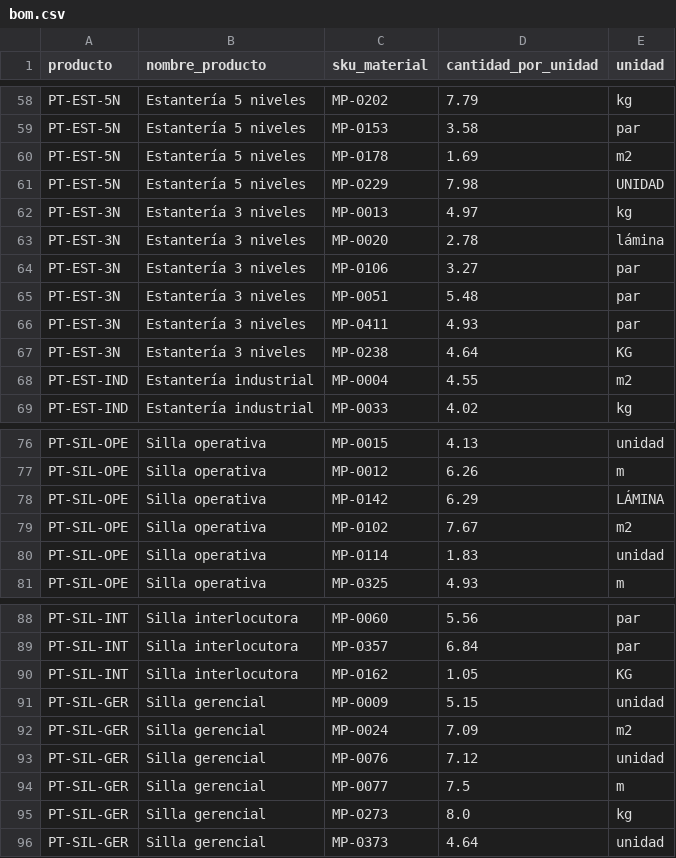
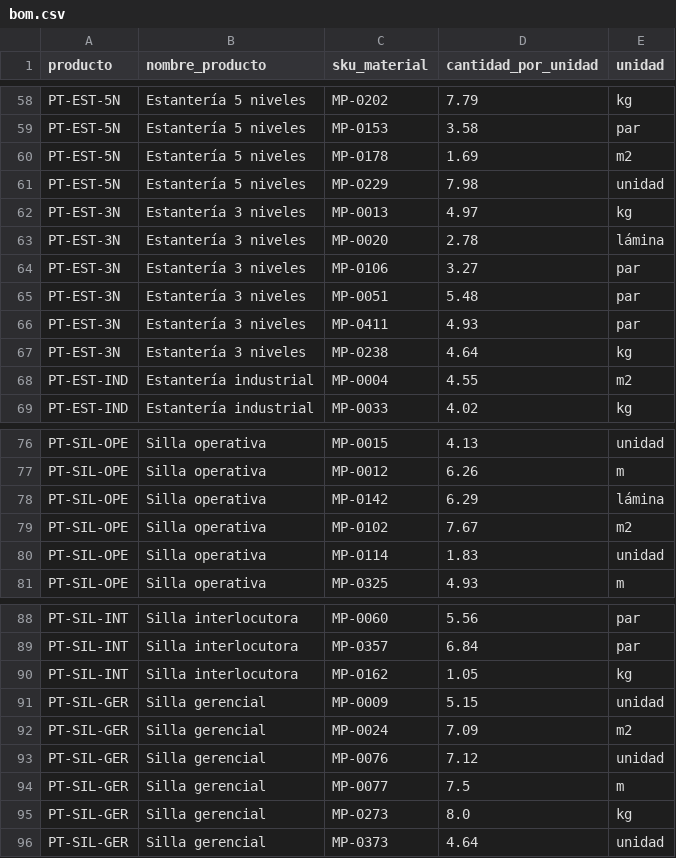
Before and after one commit to juliancarmotrice-star/E2, a CSV file: bom.csv, drawn as a sheet; only a part is shown, gaps mark what is left out; the diff covers the shown part only.

```diff
--- a/bom.csv
+++ b/bom.csv
@@ -60,3 +60,3 @@ PT-EST-5N,Estantería 5 niveles,MP-0153,3.58,par
 PT-EST-5N,Estantería 5 niveles,MP-0178,1.69,m2
-PT-EST-5N,Estantería 5 niveles,MP-0229,7.98,UNIDAD
+PT-EST-5N,Estantería 5 niveles,MP-0229,7.98,unidad
 PT-EST-3N,Estantería 3 niveles,MP-0013,4.97,kg
@@ -66,3 +66,3 @@ PT-EST-3N,Estantería 3 niveles,MP-0051,5.48,par
 PT-EST-3N,Estantería 3 niveles,MP-0411,4.93,par
-PT-EST-3N,Estantería 3 niveles,MP-0238,4.64,KG
+PT-EST-3N,Estantería 3 niveles,MP-0238,4.64,kg
 PT-EST-IND,Estantería industrial,MP-0004,4.55,m2
@@ -77,3 +77,3 @@ PT-SIL-OPE,Silla operativa,MP-0015,4.13,unidad
 PT-SIL-OPE,Silla operativa,MP-0012,6.26,m
-PT-SIL-OPE,Silla operativa,MP-0142,6.29,LÁMINA
+PT-SIL-OPE,Silla operativa,MP-0142,6.29,lámina
 PT-SIL-OPE,Silla operativa,MP-0102,7.67,m2
@@ -89,3 +89,3 @@ PT-SIL-INT,Silla interlocutora,MP-0060,5.56,par
 PT-SIL-INT,Silla interlocutora,MP-0357,6.84,par
-PT-SIL-INT,Silla interlocutora,MP-0162,1.05,KG
+PT-SIL-INT,Silla interlocutora,MP-0162,1.05,kg
 PT-SIL-GER,Silla gerencial,MP-0009,5.15,unidad
```
Also changed, not shown: 9 edited cells elsewhere in this file, ordenes_compra.csv, 4 other files.
